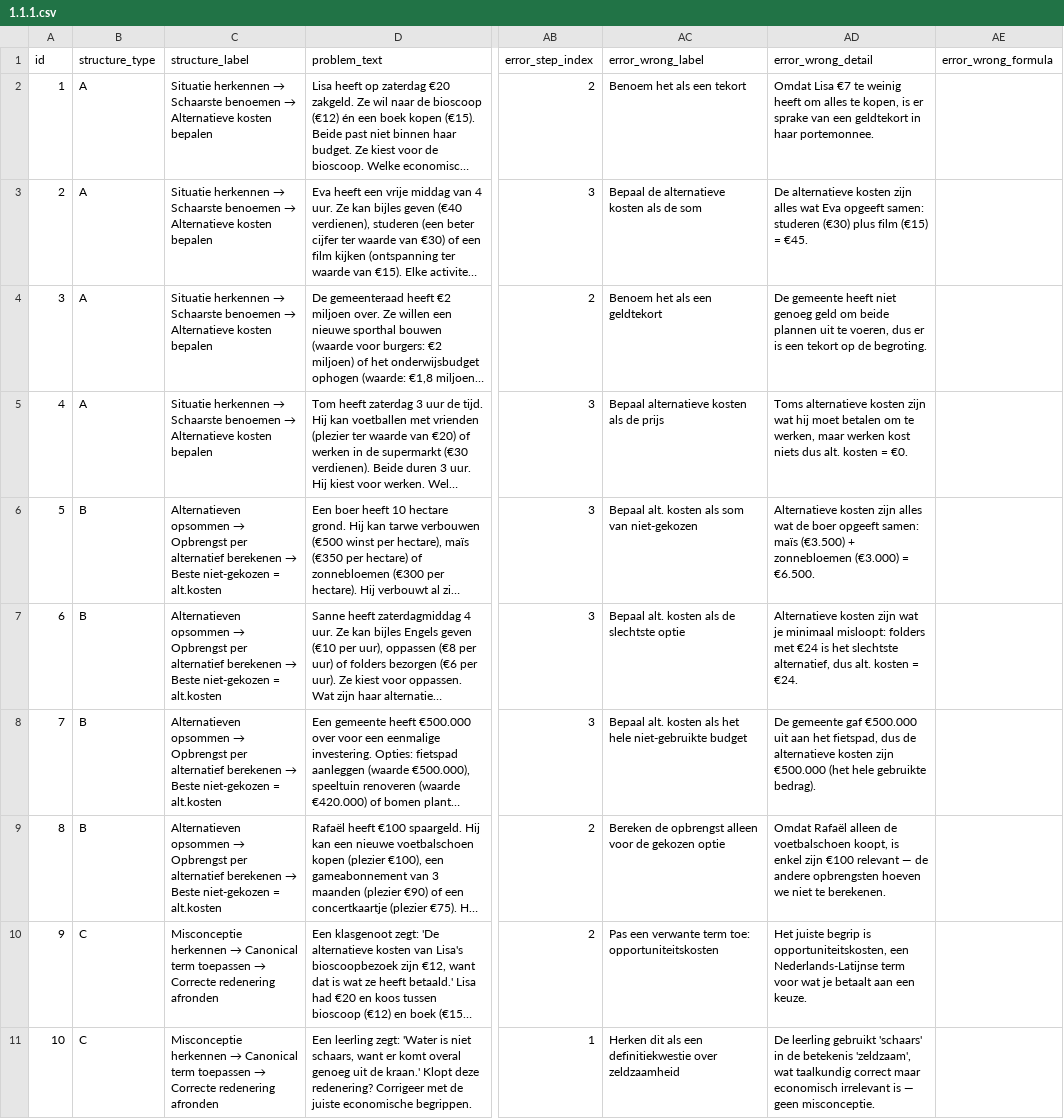
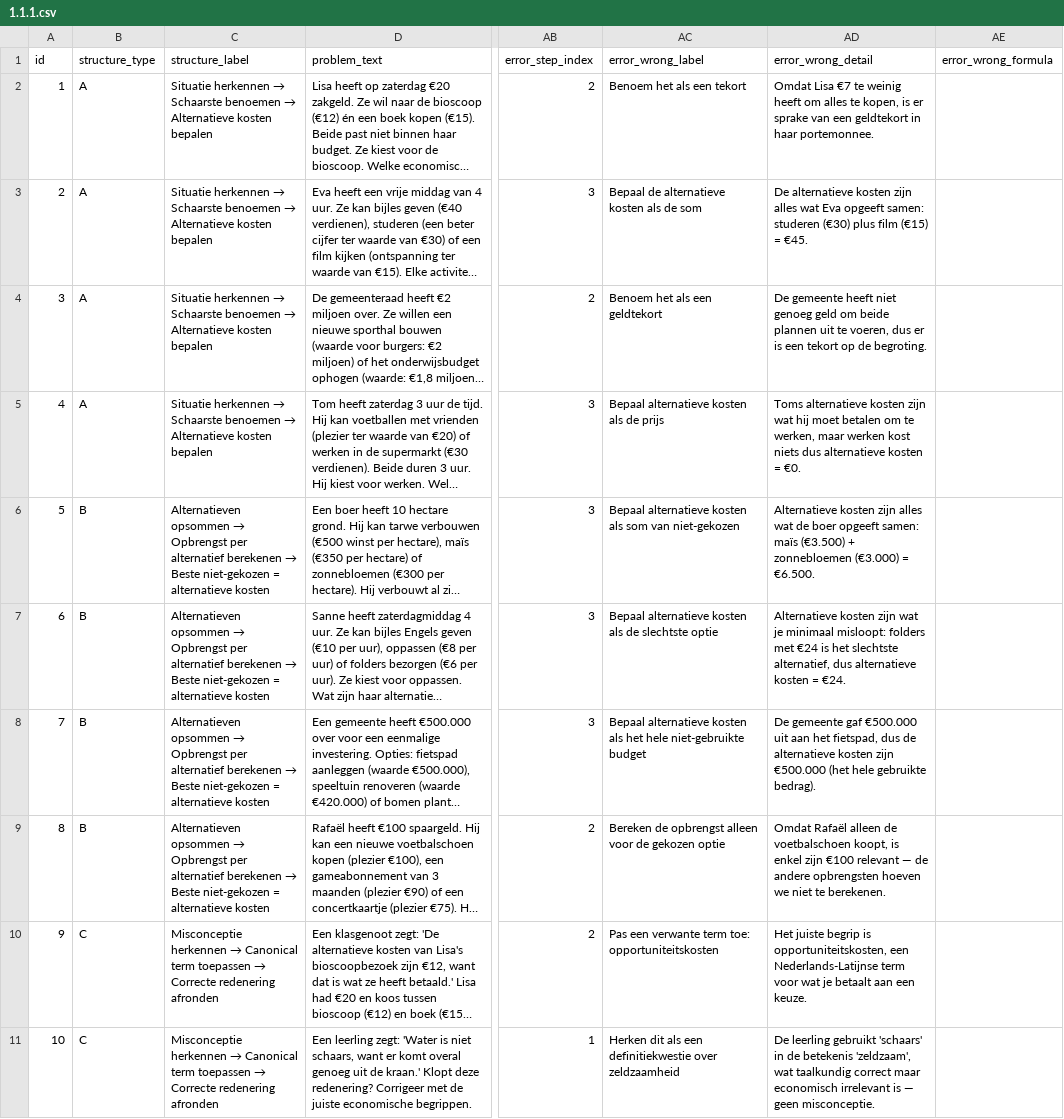
Before and after one commit to meijer1973/4veco-platform, a CSV file: source-data/book-1/reasoning/1.1.1.csv, drawn as a sheet; only a part is shown, gaps mark what is left out; long unchanged cells end in …; the diff covers the shown part only; the diff names each change by its address in the sheet, - before the commit and + after, or states it on an @@ line.

```diff
--- a/source-data/book-1/reasoning/1.1.1.csv
+++ b/source-data/book-1/reasoning/1.1.1.csv
-AD5 (error_wrong_detail): …niets dus alt. kosten =…
+AD5 (error_wrong_detail): …niets dus alternatieve kosten =…
-C6:C9 (structure_label): …niet-gekozen = alt.kosten
+C6:C9 (structure_label): …niet-gekozen = alternatieve kosten
-AC6 (error_wrong_label): Bepaal alt. kosten als…
+AC6 (error_wrong_label): Bepaal alternatieve kosten als…
-AC7 (error_wrong_label): Bepaal alt. kosten als de slechtste optie
+AC7 (error_wrong_label): Bepaal alternatieve kosten als de slechtste optie
-AD7 (error_wrong_detail): …alternatief, dus alt. kosten =…
+AD7 (error_wrong_detail): …alternatief, dus alternatieve kosten =…
-AC8 (error_wrong_label): Bepaal alt. kosten als…
+AC8 (error_wrong_label): Bepaal alternatieve kosten als…
```
Also changed, not shown: 1 edited cell elsewhere in this file, 2 other files.
